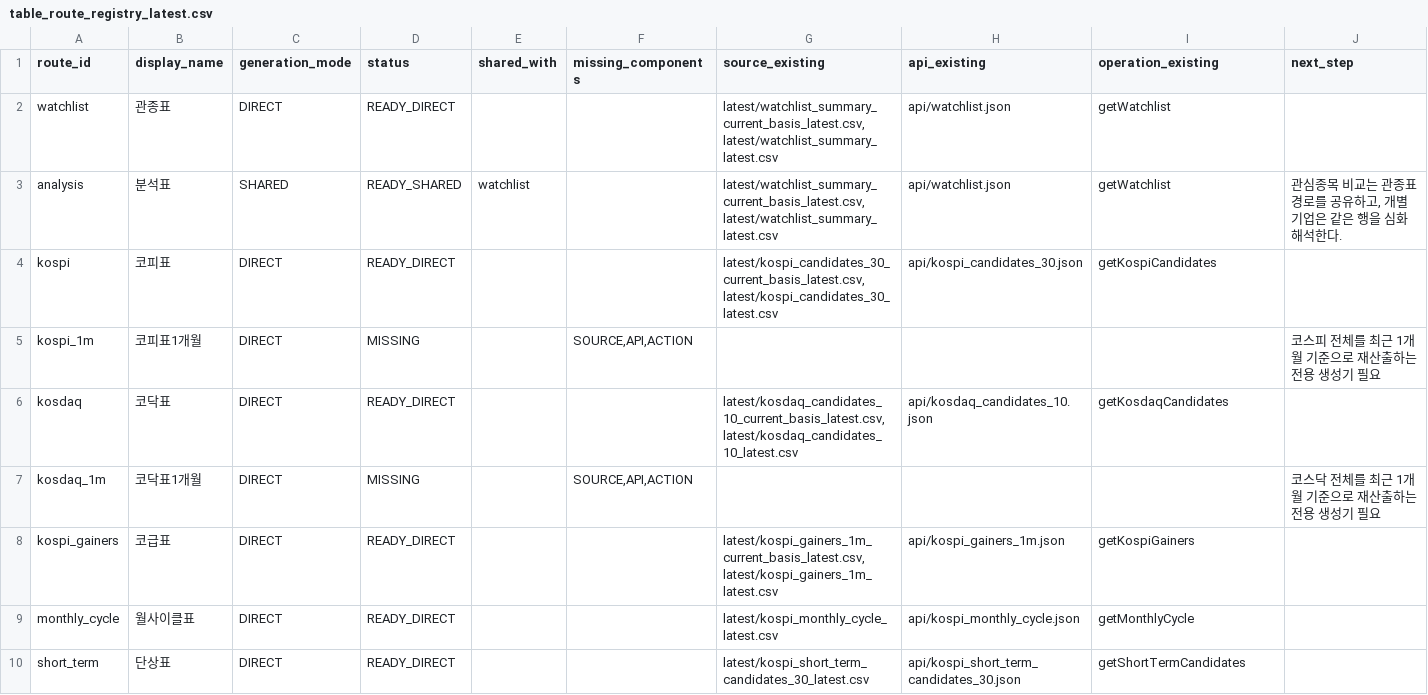
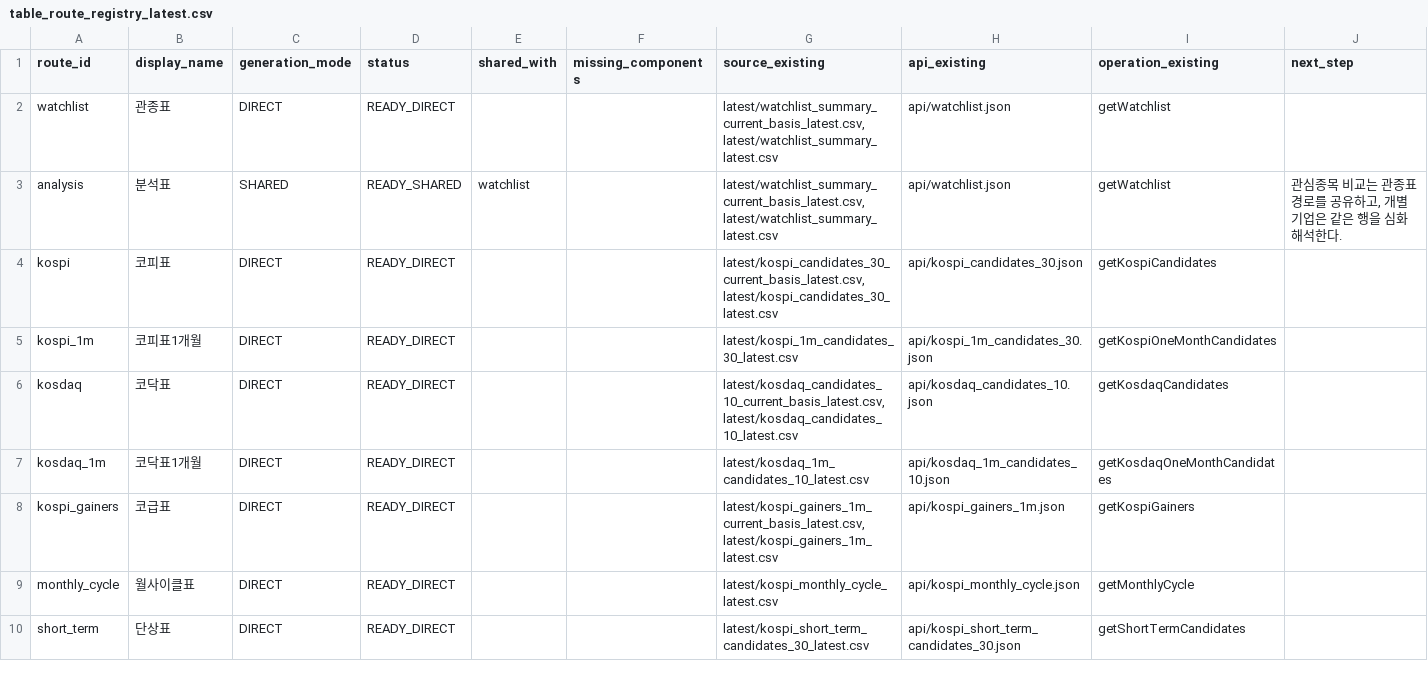
Before and after one commit to sehwankim0114/krx-watchlist-auto, a CSV file: latest/table_route_registry_latest.csv, drawn as a sheet; only a part is shown.

```diff
--- a/latest/table_route_registry_latest.csv
+++ b/latest/table_route_registry_latest.csv
@@ -4,5 +4,5 @@ analysis,분석표,SHARED,READY_SHARED,watchlist,,"latest/watchlist_summary_curr
 kospi,코피표,DIRECT,READY_DIRECT,,,"latest/kospi_candidates_30_current_basis_latest.csv,latest/kospi_candidates_30_latest.csv",api/kospi_candidates_30.json,getKospiCandidates,
-kospi_1m,코피표1개월,DIRECT,MISSING,,"SOURCE,API,ACTION",,,,코스피 전체를 최근 1개월 기준으로 재산출하는 전용 생성기 필요
+kospi_1m,코피표1개월,DIRECT,READY_DIRECT,,,latest/kospi_1m_candidates_30_latest.csv,api/kospi_1m_candidates_30.json,getKospiOneMonthCandidates,
 kosdaq,코닥표,DIRECT,READY_DIRECT,,,"latest/kosdaq_candidates_10_current_basis_latest.csv,latest/kosdaq_candidates_10_latest.csv",api/kosdaq_candidates_10.json,getKosdaqCandidates,
-kosdaq_1m,코닥표1개월,DIRECT,MISSING,,"SOURCE,API,ACTION",,,,코스닥 전체를 최근 1개월 기준으로 재산출하는 전용 생성기 필요
+kosdaq_1m,코닥표1개월,DIRECT,READY_DIRECT,,,latest/kosdaq_1m_candidates_10_latest.csv,api/kosdaq_1m_candidates_10.json,getKosdaqOneMonthCandidates,
 kospi_gainers,코급표,DIRECT,READY_DIRECT,,,"latest/kospi_gainers_1m_current_basis_latest.csv,latest/kospi_gainers_1m_latest.csv",api/kospi_gainers_1m.json,getKospiGainers,
```
Also changed, not shown: 43 other files.
